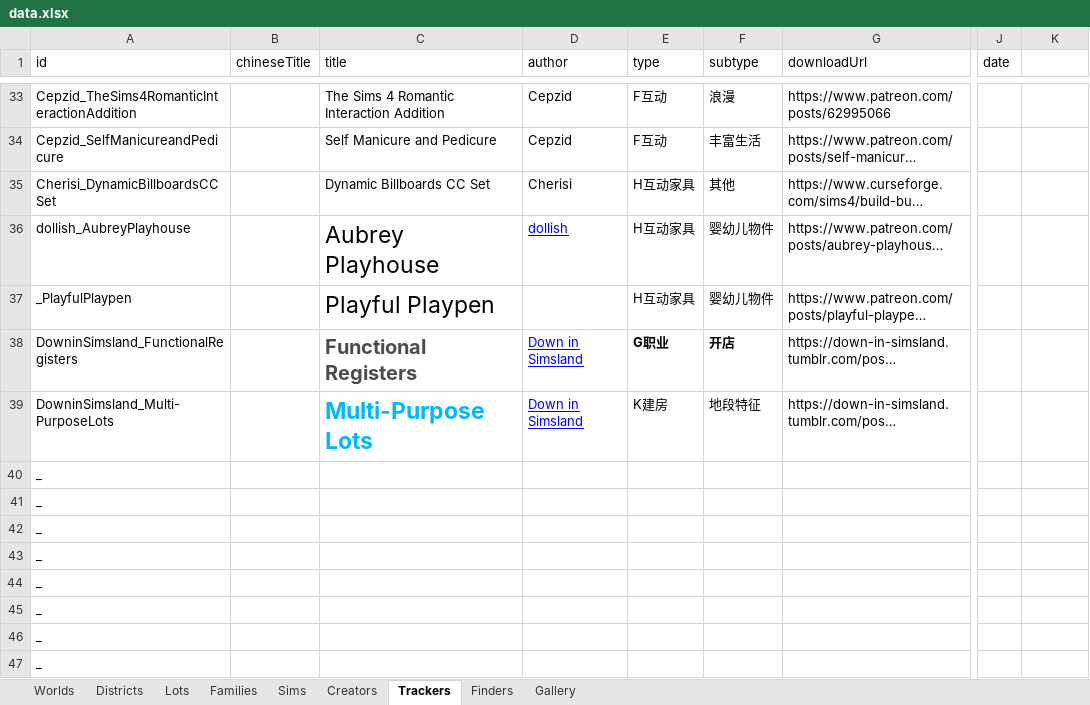
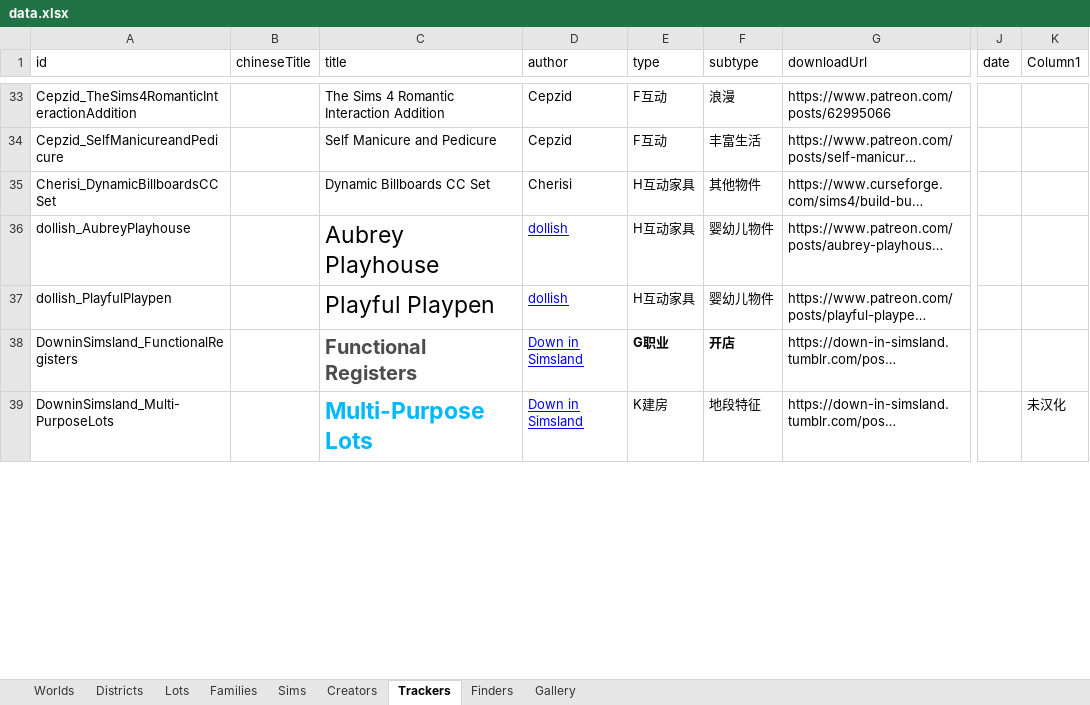
Before and after one commit to fangxrr/sims, an Excel workbook: public/data.xlsx, sheet Trackers, drawn as a sheet; only a part is shown, gaps mark what is left out; long unchanged cells end in …; values as stored, in another font and other column widths than the file's, no borders; table styles not drawn; removed rows and columns are numbered as before the commit, all else as after; rows hold the shown columns only; the diff covers the shown part only; the diff names each change by its address in the sheet, - before the commit and + after, or states it on an @@ line.

Commit message:
update data

```diff
--- a/public/data.xlsx (sheet Trackers)
+++ b/public/data.xlsx (sheet Trackers)
-K1: (empty)
+K1: Column1
-F35 (subtype): 其他
+F35 (subtype): 其他物件
-A37 (id): _PlayfulPlaypen
+A37 (id): dollish_PlayfulPlaypen
-D37 (author): (empty)
+D37 (author): dollish
-K39 (Column1): (empty)
+K39 (Column1): 未汉化
-row 40: _
-row 41: _
-row 42: _
-row 43: _
-row 44: _
-row 45: _
-row 46: _
-row 47: _
```
Also changed, not shown: 10 added rows, 3 removed rows, 4 edited cells and cell formats elsewhere in this sheet, 3 other files.
